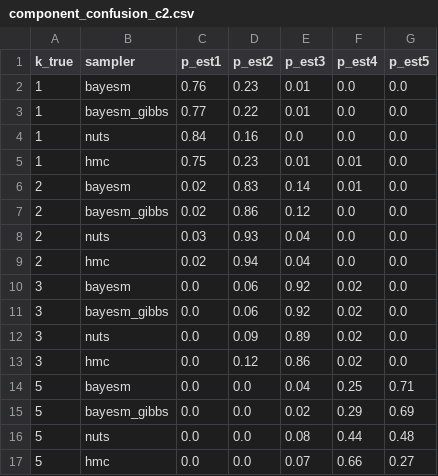
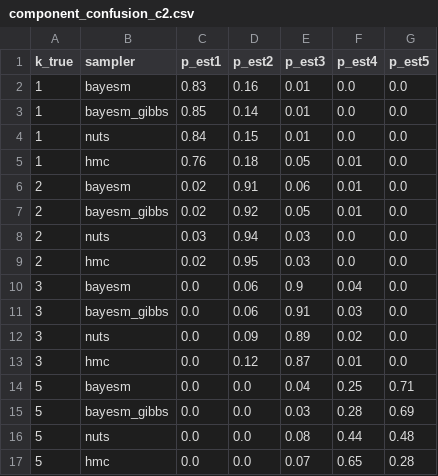
Before and after one commit to Paul-Jarschke/hpc, a CSV file: hpc_analysis/mixture_models/out/components/tables/component_confusion_c2.csv, drawn as a sheet.

```diff
--- a/hpc_analysis/mixture_models/out/components/tables/component_confusion_c2.csv
+++ b/hpc_analysis/mixture_models/out/components/tables/component_confusion_c2.csv
@@ -1,17 +1,17 @@
 k_true,sampler,p_est1,p_est2,p_est3,p_est4,p_est5
-1,bayesm,0.76,0.23,0.01,0.0,0.0
-1,bayesm_gibbs,0.77,0.22,0.01,0.0,0.0
-1,nuts,0.84,0.16,0.0,0.0,0.0
-1,hmc,0.75,0.23,0.01,0.01,0.0
-2,bayesm,0.02,0.83,0.14,0.01,0.0
-2,bayesm_gibbs,0.02,0.86,0.12,0.0,0.0
-2,nuts,0.03,0.93,0.04,0.0,0.0
-2,hmc,0.02,0.94,0.04,0.0,0.0
-3,bayesm,0.0,0.06,0.92,0.02,0.0
-3,bayesm_gibbs,0.0,0.06,0.92,0.02,0.0
+1,bayesm,0.83,0.16,0.01,0.0,0.0
+1,bayesm_gibbs,0.85,0.14,0.01,0.0,0.0
+1,nuts,0.84,0.15,0.01,0.0,0.0
+1,hmc,0.76,0.18,0.05,0.01,0.0
+2,bayesm,0.02,0.91,0.06,0.01,0.0
+2,bayesm_gibbs,0.02,0.92,0.05,0.01,0.0
+2,nuts,0.03,0.94,0.03,0.0,0.0
+2,hmc,0.02,0.95,0.03,0.0,0.0
+3,bayesm,0.0,0.06,0.9,0.04,0.0
+3,bayesm_gibbs,0.0,0.06,0.91,0.03,0.0
 3,nuts,0.0,0.09,0.89,0.02,0.0
-3,hmc,0.0,0.12,0.86,0.02,0.0
+3,hmc,0.0,0.12,0.87,0.01,0.0
 5,bayesm,0.0,0.0,0.04,0.25,0.71
-5,bayesm_gibbs,0.0,0.0,0.02,0.29,0.69
+5,bayesm_gibbs,0.0,0.0,0.03,0.28,0.69
 5,nuts,0.0,0.0,0.08,0.44,0.48
-5,hmc,0.0,0.0,0.07,0.66,0.27
+5,hmc,0.0,0.0,0.07,0.65,0.28
```
Also changed, not shown: hpc_analysis/mixture_models/out/components/tables/component_recovery_summary_c2.csv, hpc_analysis/mixture_models/out/components/tables/component_threshold_sensitivity_c2.csv, 1 other file.
